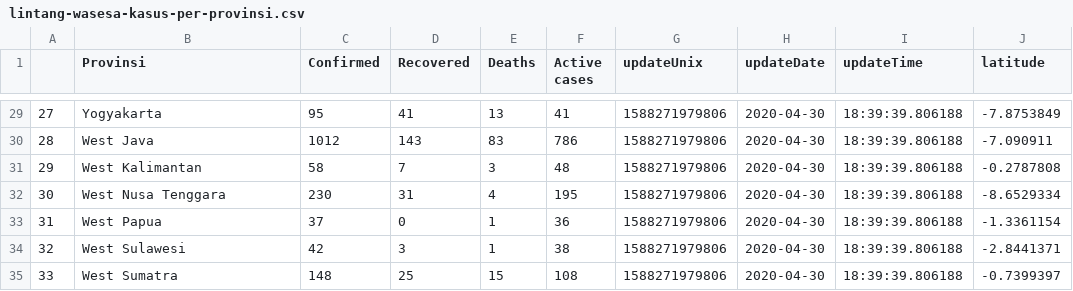
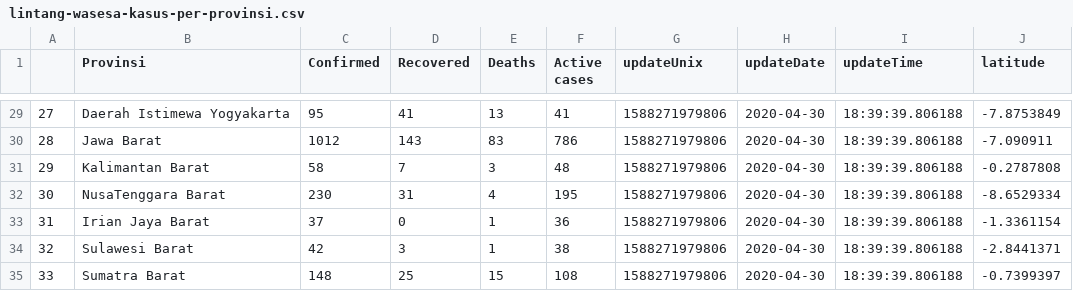
Before and after one commit to Hakimaruuu/VisDat-Geospatial-Data, a CSV file: lintang-wasesa-kasus-per-provinsi.csv, drawn as a sheet; only a part is shown, gaps mark what is left out; the diff covers the shown part only; the diff names each change by its address in the sheet, - before the commit and + after, or states it on an @@ line.

Commit message:
Update lintang-wasesa-kasus-per-provinsi.csv

```diff
--- a/lintang-wasesa-kasus-per-provinsi.csv
+++ b/lintang-wasesa-kasus-per-provinsi.csv
-B29 (Provinsi): Yogyakarta
+B29 (Provinsi): Daerah Istimewa Yogyakarta
-B30 (Provinsi): West Java
+B30 (Provinsi): Jawa Barat
-B31 (Provinsi): West Kalimantan
+B31 (Provinsi): Kalimantan Barat
-B32 (Provinsi): West Nusa Tenggara
+B32 (Provinsi): NusaTenggara Barat
-B33 (Provinsi): West Papua
+B33 (Provinsi): Irian Jaya Barat
-B34 (Provinsi): West Sulawesi
+B34 (Provinsi): Sulawesi Barat
-B35 (Provinsi): West Sumatra
+B35 (Provinsi): Sumatra Barat
```
Also changed, not shown: 19 edited cells elsewhere in this file.
